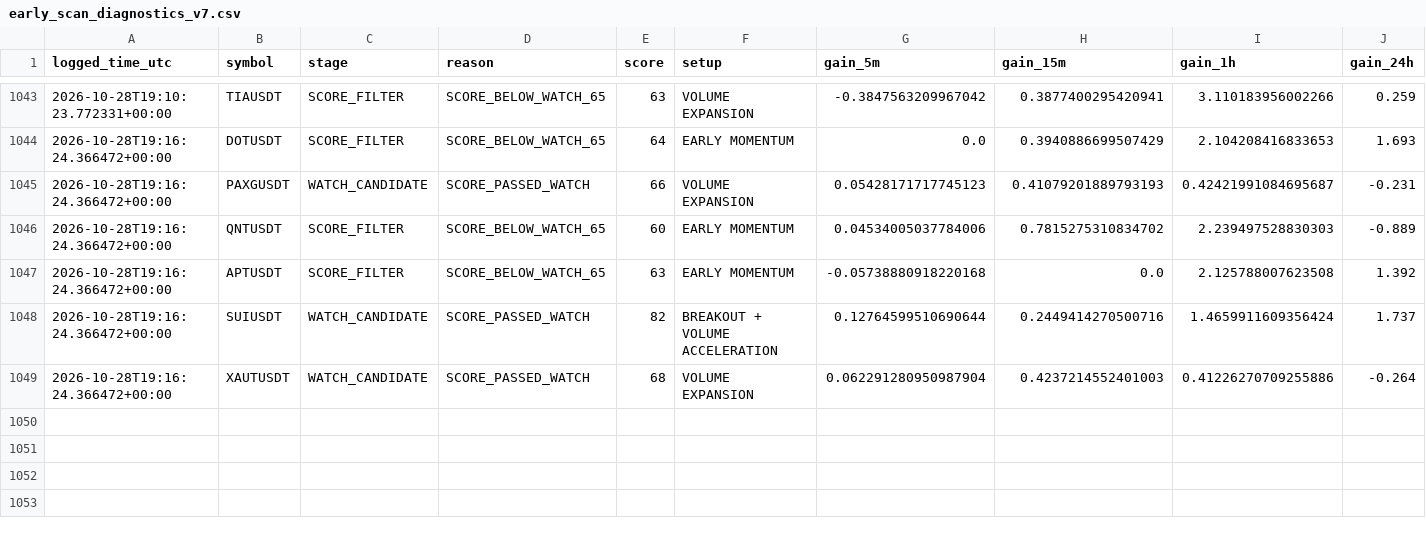
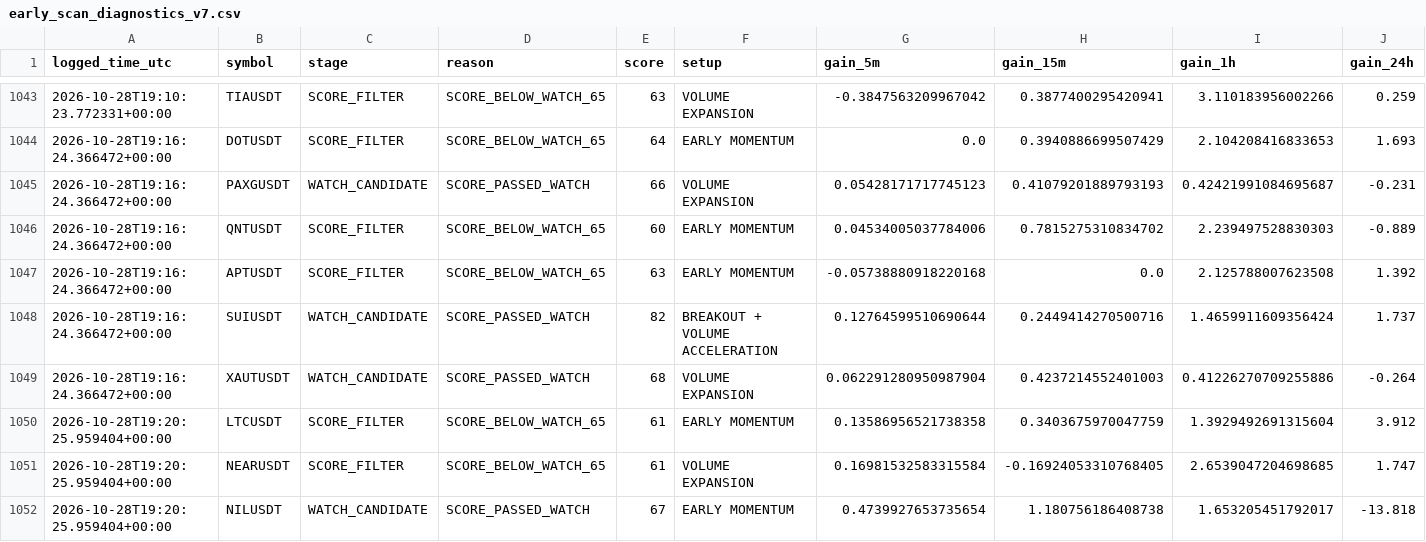
Before and after one commit to solom20232007/v7, a CSV file: early_scan_diagnostics_v7.csv, drawn as a sheet; only a part is shown, gaps mark what is left out; rows hold the shown columns only; the diff names each change by its address in the sheet, - before the commit and + after, or states it on an @@ line.

```diff
--- a/early_scan_diagnostics_v7.csv
+++ b/early_scan_diagnostics_v7.csv
+row 1050: 2026-10-28T19:20:25.959404+00:00 | LTCUSDT | SCORE_FILTER | SCORE_BELOW_WATCH_65 | 61 | EARLY MOMENTUM | 0.13586956521738358 | 0.3403675970047759 | 1.3929492691315604 | 3.912
+row 1051: 2026-10-28T19:20:25.959404+00:00 | NEARUSDT | SCORE_FILTER | SCORE_BELOW_WATCH_65 | 61 | VOLUME EXPANSION | 0.16981532583315584 | -0.16924053310768405 | 2.6539047204698685 | 1.747
+row 1052: 2026-10-28T19:20:25.959404+00:00 | NILUSDT | WATCH_CANDIDATE | SCORE_PASSED_WATCH | 67 | EARLY MOMENTUM | 0.4739927653735654 | 1.180756186408738 | 1.653205451792017 | -13.818
```
Also changed, not shown: early_watch_log_v7.csv, 1 other file.
